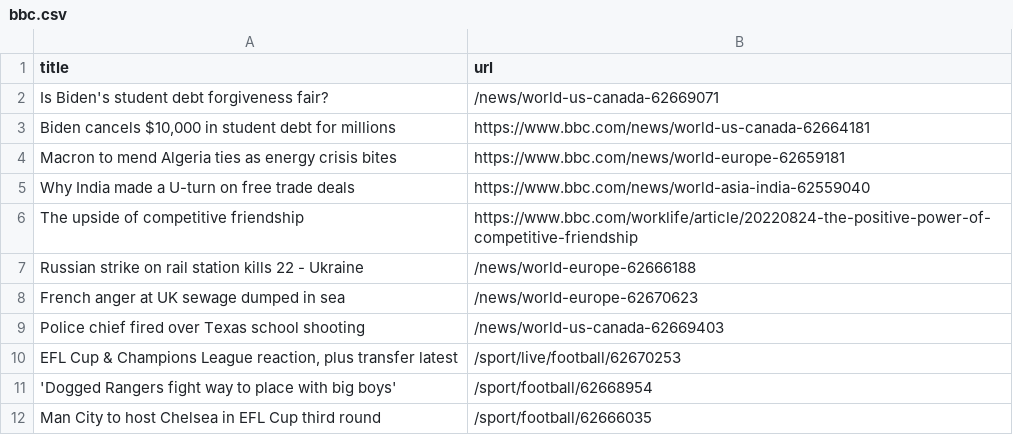
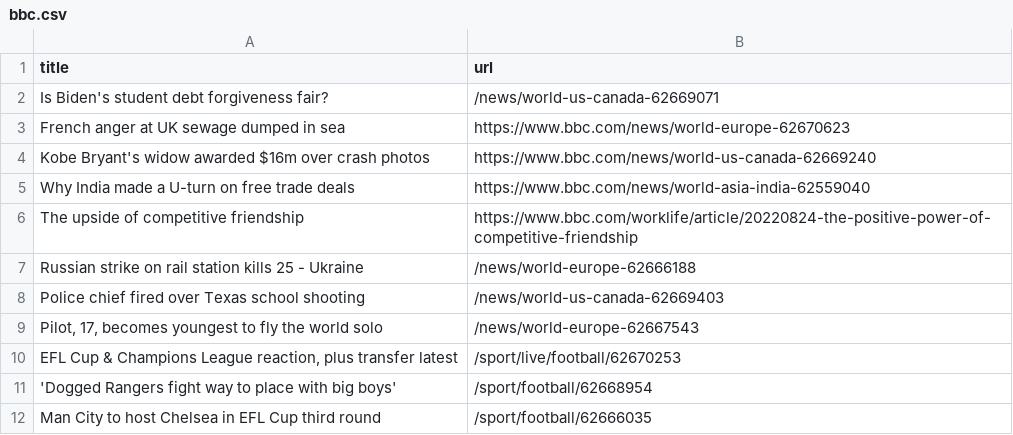
Before and after one commit to AyukaAK/automatic-scraper-bbc, a CSV file: bbc.csv, drawn as a sheet; only a part is shown.

```diff
--- a/bbc.csv
+++ b/bbc.csv
@@ -2,9 +2,9 @@ title,url
 Is Biden's student debt forgiveness fair?,/news/world-us-canada-62669071
-"Biden cancels $10,000 in student debt for millions",https://www.bbc.com/news/world-us-canada-62664181
-Macron to mend Algeria ties as energy crisis bites,https://www.bbc.com/news/world-europe-62659181
+French anger at UK sewage dumped in sea,https://www.bbc.com/news/world-europe-62670623
+Kobe Bryant's widow awarded $16m over crash photos,https://www.bbc.com/news/world-us-canada-62669240
 Why India made a U-turn on free trade deals,https://www.bbc.com/news/world-asia-india-62559040
 The upside of competitive friendship,https://www.bbc.com/worklife/article/20220824-the-positive-power-of-competitive-friendship
-Russian strike on rail station kills 22 - Ukraine,/news/world-europe-62666188
-French anger at UK sewage dumped in sea,/news/world-europe-62670623
+Russian strike on rail station kills 25 - Ukraine,/news/world-europe-62666188
 Police chief fired over Texas school shooting,/news/world-us-canada-62669403
+"Pilot, 17, becomes youngest to fly the world solo",/news/world-europe-62667543
 "EFL Cup & Champions League reaction, plus transfer latest",/sport/live/football/62670253
```
